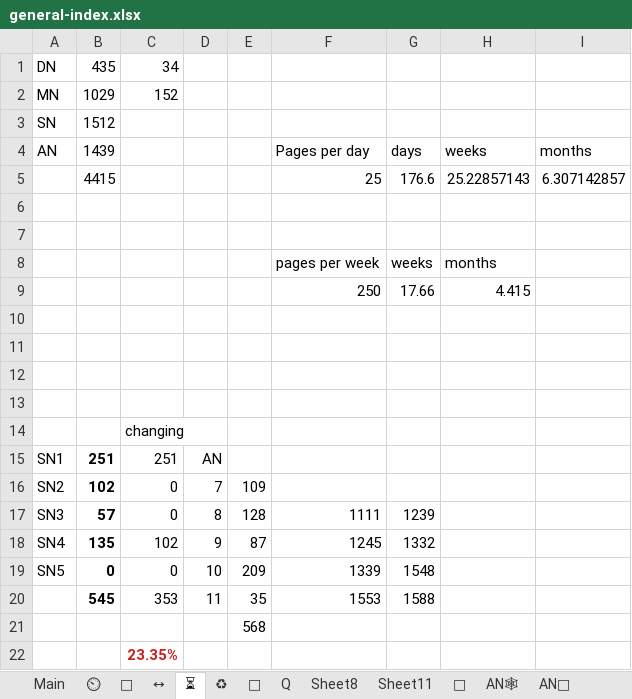
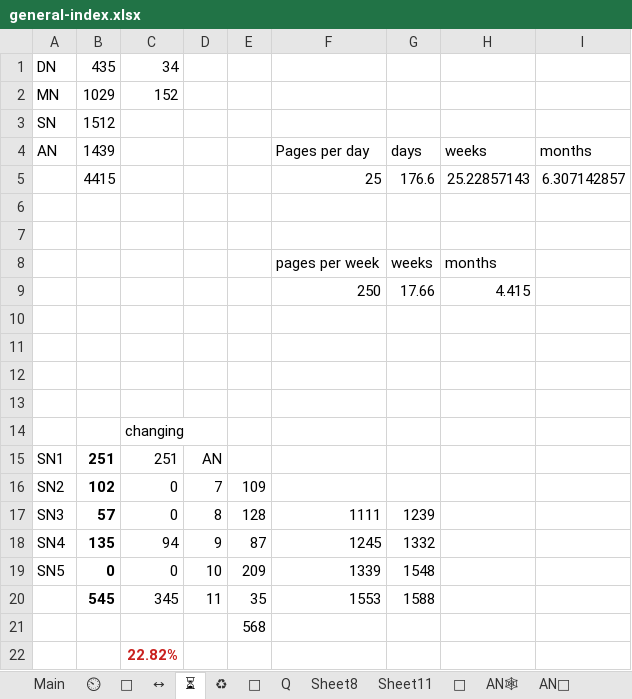
Before and after one commit to thesunshade/sutta-index, an Excel workbook: src/data/general-index.xlsx, sheet ⏳, drawn as a sheet; values as stored, in another font and other column widths than the file's, no borders; the diff names each change by its address in the sheet, - before the commit and + after, or states it on an @@ line.

```diff
--- a/src/data/general-index.xlsx (sheet ⏳)
+++ b/src/data/general-index.xlsx (sheet ⏳)
-C18: 102
+C18: 94
-C20: 353
+C20: 345
-C22: 23.35%
+C22: 22.82%
```
Also changed, not shown: sheet Main, sheet ⏲, 10 other files.
